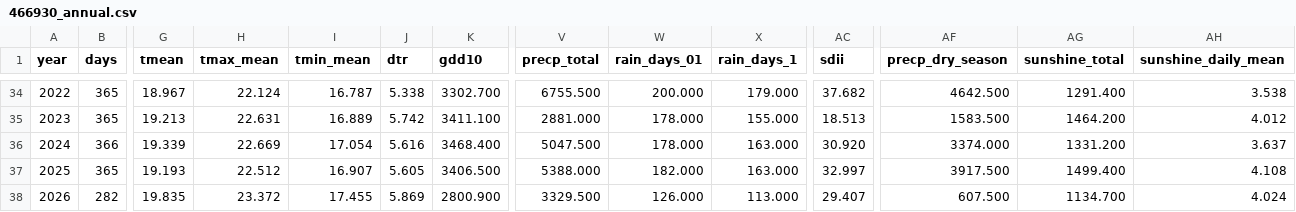
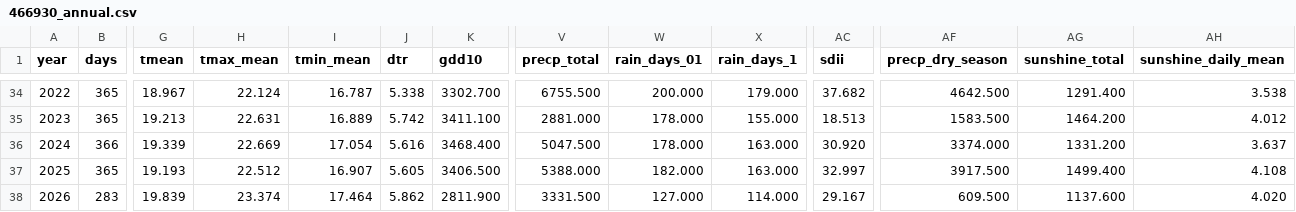
Before and after one commit to BunnyTailGra22/Five-Great-Elements, a CSV file: data/processed/466930_annual.csv, drawn as a sheet; only a part is shown, gaps mark what is left out; the diff covers the shown part only; the diff names each change by its address in the sheet, - before the commit and + after, or states it on an @@ line.

```diff
--- a/data/processed/466930_annual.csv
+++ b/data/processed/466930_annual.csv
-B38 (days): 282
+B38 (days): 283
-G38 (tmean): 19.835
+G38 (tmean): 19.839
-H38 (tmax_mean): 23.372
+H38 (tmax_mean): 23.374
-I38 (tmin_mean): 17.455
+I38 (tmin_mean): 17.464
-J38 (dtr): 5.869
+J38 (dtr): 5.862
-K38 (gdd10): 2800.900
+K38 (gdd10): 2811.900
-V38 (precp_total): 3329.500
+V38 (precp_total): 3331.500
-W38 (rain_days_01): 126.000
+W38 (rain_days_01): 127.000
-X38 (rain_days_1): 113.000
+X38 (rain_days_1): 114.000
-AC38 (sdii): 29.407
+AC38 (sdii): 29.167
-AF38 (precp_dry_season): 607.500
+AF38 (precp_dry_season): 609.500
-AG38 (sunshine_total): 1134.700
+AG38 (sunshine_total): 1137.600
-AH38 (sunshine_daily_mean): 4.024
+AH38 (sunshine_daily_mean): 4.020
```
Also changed, not shown: 2 edited cells elsewhere in this file, data/processed/82A750_annual.csv, data/processed/82A750_coverage.csv, 10 other files.
